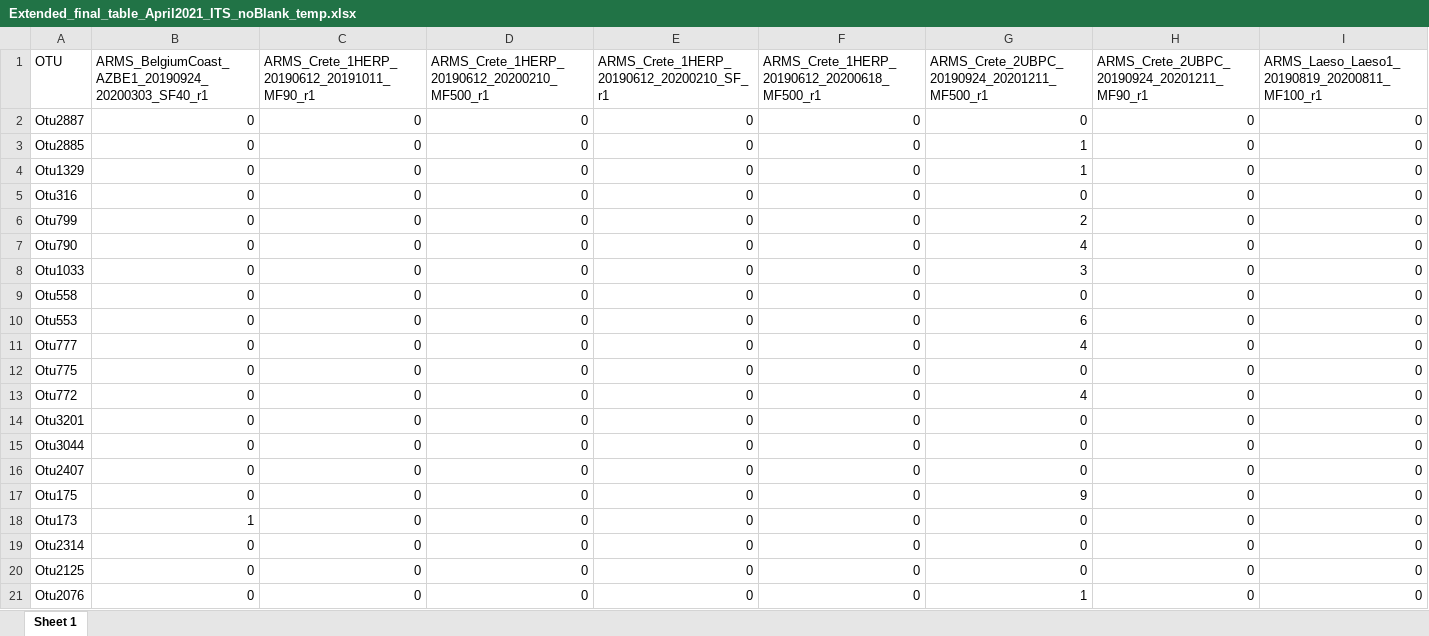
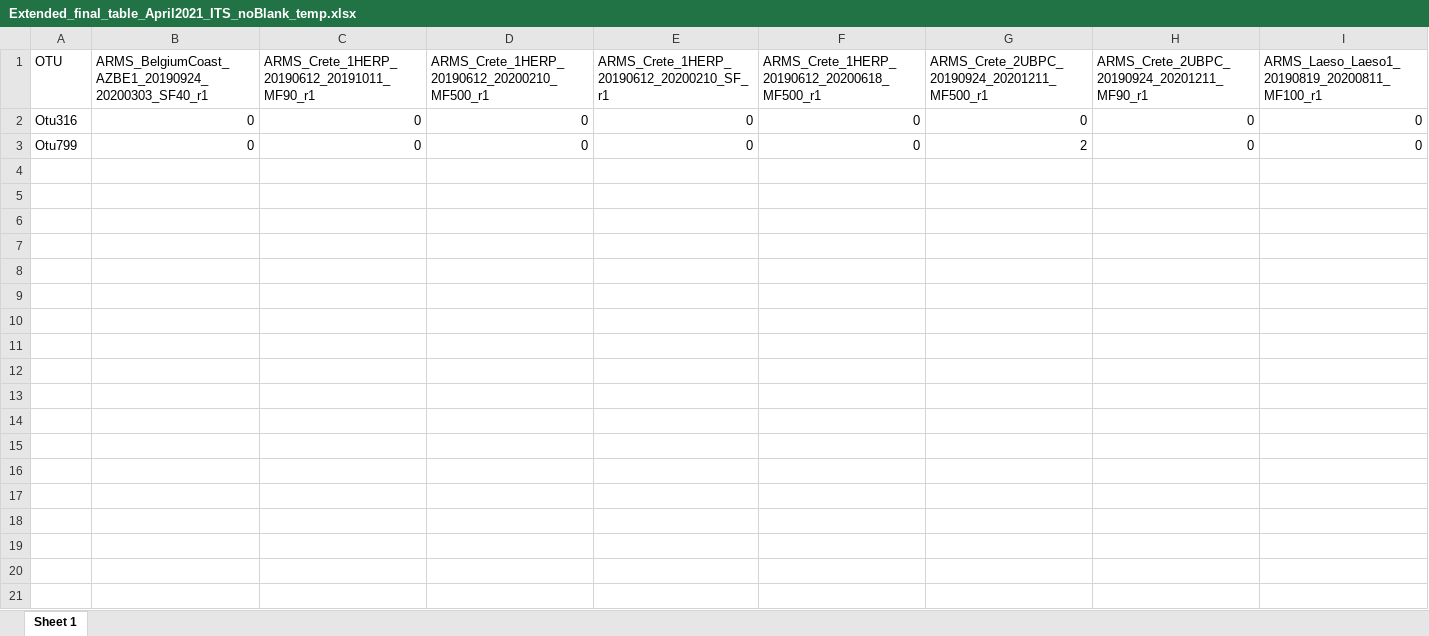
Before and after one commit to arms-mbon/data_workspace, an Excel workbook: analysis_data/from_pema/processing_batch1/taxonomic_assignments/Extended_final_table_April2021_ITS_noBlank_temp.xlsx, sheet Sheet 1, drawn as a sheet; only a part is shown; values as stored, in another font and other column widths than the file's, no borders; rows hold the shown columns only; the diff names each change by its address in the sheet, - before the commit and + after, or states it on an @@ line.

Commit message:
made even shorter

```diff
--- a/analysis_data/from_pema/processing_batch1/taxonomic_assignments/Extended_final_table_April2021_ITS_noBlank_temp.xlsx (sheet Sheet 1)
+++ b/analysis_data/from_pema/processing_batch1/taxonomic_assignments/Extended_final_table_April2021_ITS_noBlank_temp.xlsx (sheet Sheet 1)
-row 2: Otu2887 | 0 | 0 | 0 | 0 | 0 | 0 | 0 | 0
-row 3: Otu2885 | 0 | 0 | 0 | 0 | 0 | 1 | 0 | 0
-row 4: Otu1329 | 0 | 0 | 0 | 0 | 0 | 1 | 0 | 0
-row 7: Otu790 | 0 | 0 | 0 | 0 | 0 | 4 | 0 | 0
-row 8: Otu1033 | 0 | 0 | 0 | 0 | 0 | 3 | 0 | 0
-row 9: Otu558 | 0 | 0 | 0 | 0 | 0 | 0 | 0 | 0
-row 10: Otu553 | 0 | 0 | 0 | 0 | 0 | 6 | 0 | 0
-row 11: Otu777 | 0 | 0 | 0 | 0 | 0 | 4 | 0 | 0
-row 12: Otu775 | 0 | 0 | 0 | 0 | 0 | 0 | 0 | 0
-row 13: Otu772 | 0 | 0 | 0 | 0 | 0 | 4 | 0 | 0
-row 14: Otu3201 | 0 | 0 | 0 | 0 | 0 | 0 | 0 | 0
-row 15: Otu3044 | 0 | 0 | 0 | 0 | 0 | 0 | 0 | 0
-row 16: Otu2407 | 0 | 0 | 0 | 0 | 0 | 0 | 0 | 0
-row 17: Otu175 | 0 | 0 | 0 | 0 | 0 | 9 | 0 | 0
-row 18: Otu173 | 1 | 0 | 0 | 0 | 0 | 0 | 0 | 0
-row 19: Otu2314 | 0 | 0 | 0 | 0 | 0 | 0 | 0 | 0
-row 20: Otu2125 | 0 | 0 | 0 | 0 | 0 | 0 | 0 | 0
-row 21: Otu2076 | 0 | 0 | 0 | 0 | 0 | 1 | 0 | 0
```
